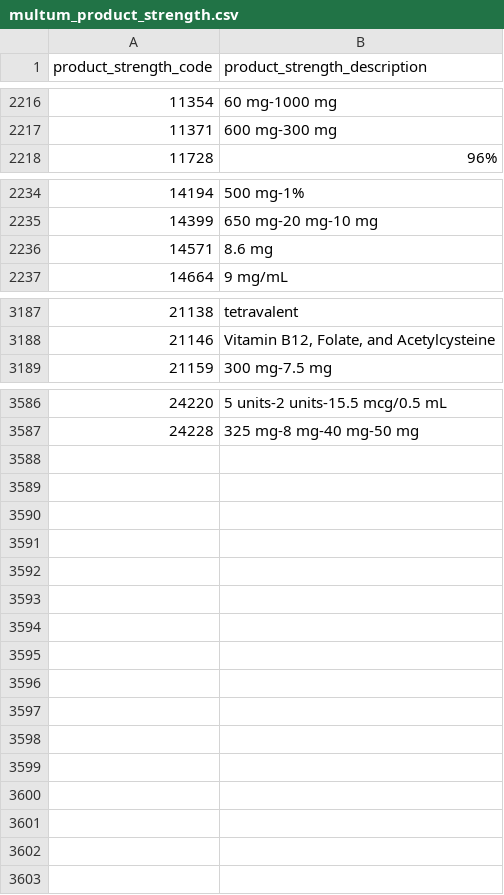
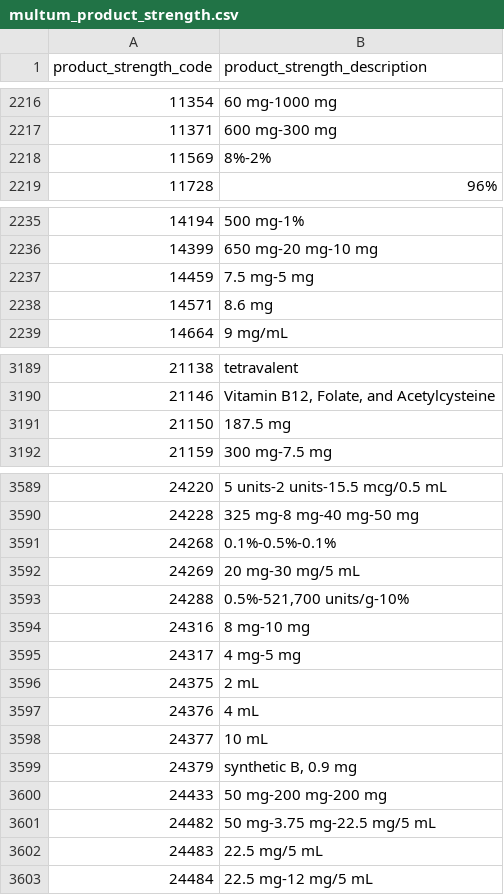
Before and after one commit to freemed/freemed, a CSV file: data/multum/multum_product_strength.csv, drawn as a sheet; only a part is shown, gaps mark what is left out; the diff names each change by its address in the sheet, - before the commit and + after, or states it on an @@ line.

```diff
--- a/data/multum/multum_product_strength.csv
+++ b/data/multum/multum_product_strength.csv
+row 2218: 11569 | 8%-2%
+row 2237: 14459 | 7.5 mg-5 mg
+row 3191: 21150 | 187.5 mg
+row 3591: 24268 | 0.1%-0.5%-0.1%
+row 3592: 24269 | 20 mg-30 mg/5 mL
+row 3593: 24288 | 0.5%-521,700 units/g-10%
+row 3594: 24316 | 8 mg-10 mg
+row 3595: 24317 | 4 mg-5 mg
+row 3596: 24375 | 2 mL
+row 3597: 24376 | 4 mL
+row 3598: 24377 | 10 mL
+row 3599: 24379 | synthetic B, 0.9 mg
+row 3600: 24433 | 50 mg-200 mg-200 mg
+row 3601: 24482 | 50 mg-3.75 mg-22.5 mg/5 mL
+row 3602: 24483 | 22.5 mg/5 mL
+row 3603: 24484 | 22.5 mg-12 mg/5 mL
```
Also changed, not shown: data/multum/multum_drug_id.csv, data/multum/ndc_active_ingredient_list.csv, 9 other files.
